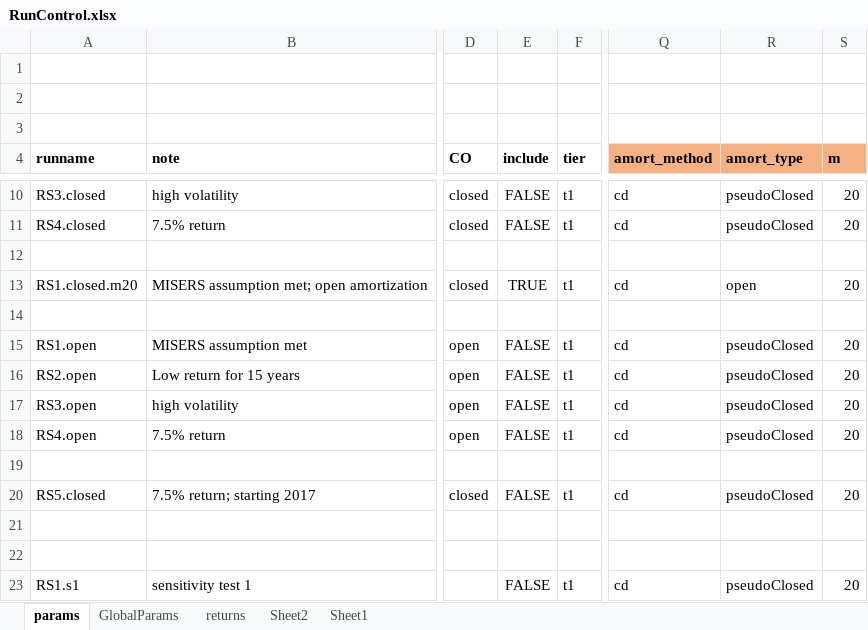
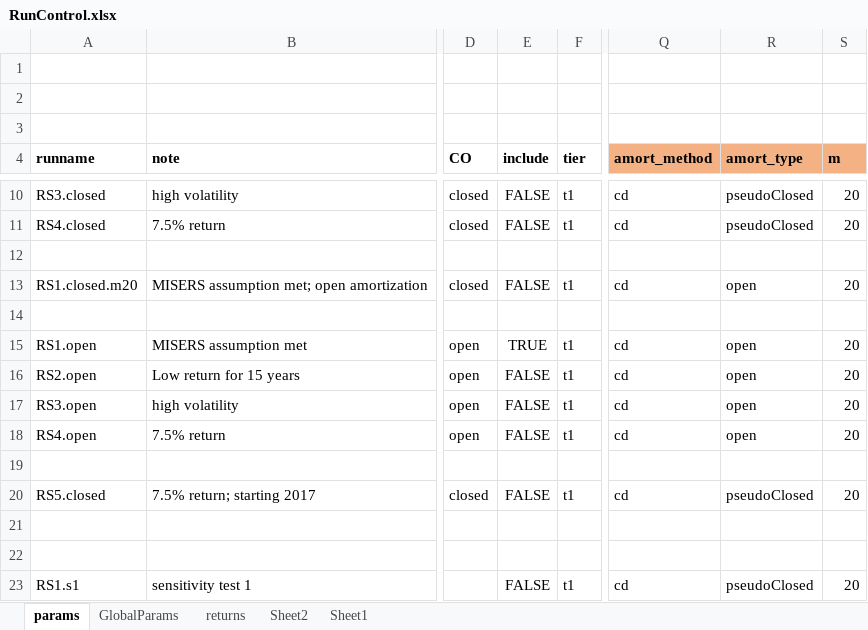
Before and after one commit to marshallpku/Model_MISERS, an Excel workbook: RunControl.xlsx, sheet params, drawn as a sheet; only a part is shown, gaps mark what is left out; values as stored, in another font and other column widths than the file's, no borders; charts and pictures not drawn; the diff names each change by its address in the sheet, - before the commit and + after, or states it on an @@ line.

```diff
--- a/RunControl.xlsx (sheet params)
+++ b/RunControl.xlsx (sheet params)
-E13 (include): TRUE
+E13 (include): FALSE
-E15 (include): FALSE
+E15 (include): TRUE
-R15:R18 (amort_type): pseudoClosed
+R15:R18 (amort_type): open
```
Also changed, not shown: Data_inputs/MISERS_MemberData_2015.xlsx, 30 other files.
